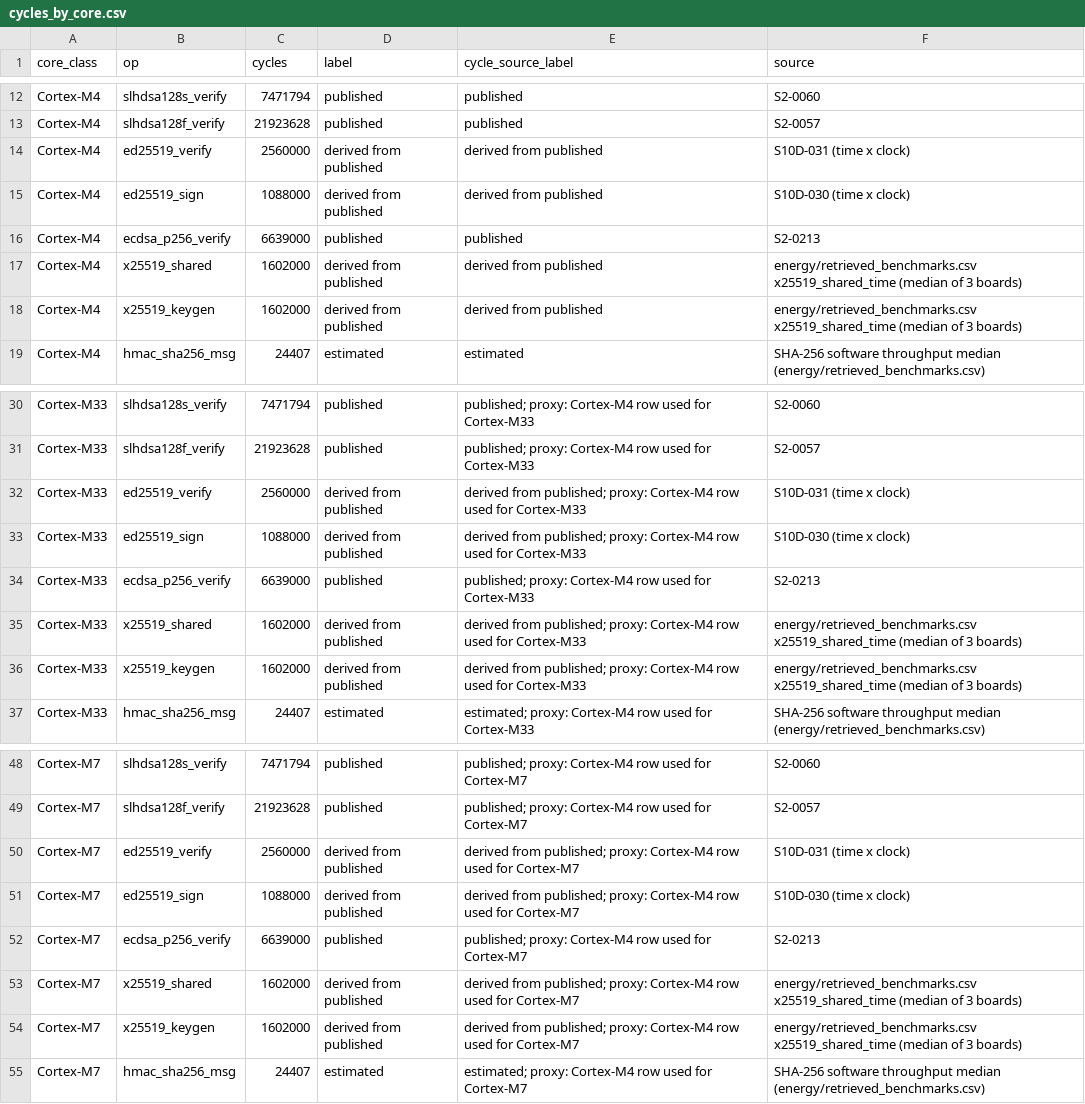
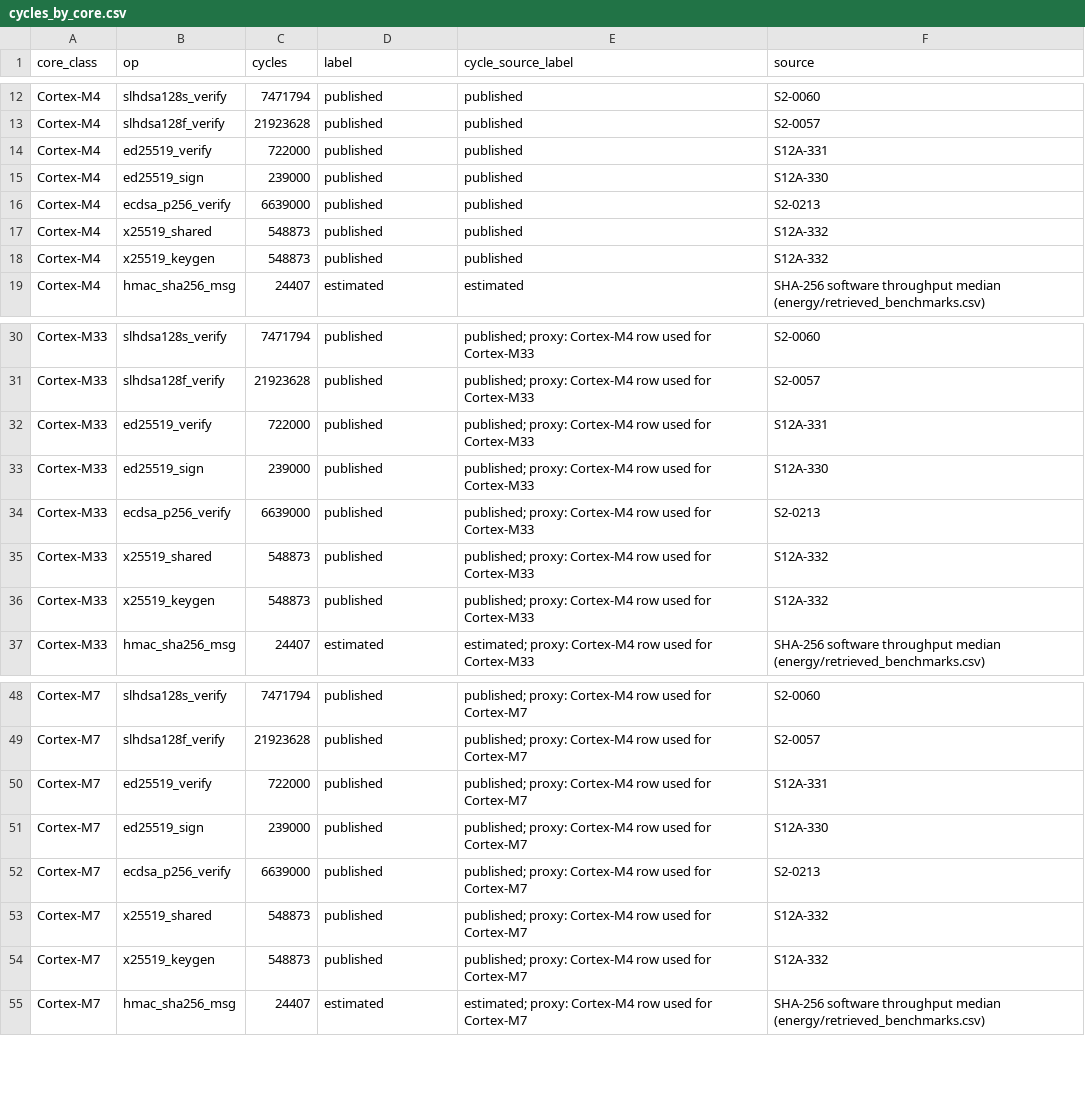
Before and after one commit to hudasol/post-quantum-security, a CSV file: energy/results/cycles_by_core.csv, drawn as a sheet; only a part is shown, gaps mark what is left out; the diff covers the shown part only.

```diff
--- a/energy/results/cycles_by_core.csv
+++ b/energy/results/cycles_by_core.csv
@@ -13,7 +13,7 @@ Cortex-M4,slhdsa128s_verify,7471794,published,published,S2-0060
 Cortex-M4,slhdsa128f_verify,21923628,published,published,S2-0057
-Cortex-M4,ed25519_verify,2560000,derived from published,derived from published,S10D-031 (time x clock)
-Cortex-M4,ed25519_sign,1088000,derived from published,derived from published,S10D-030 (time x clock)
+Cortex-M4,ed25519_verify,722000,published,published,S12A-331
+Cortex-M4,ed25519_sign,239000,published,published,S12A-330
 Cortex-M4,ecdsa_p256_verify,6639000,published,published,S2-0213
-Cortex-M4,x25519_shared,1602000,derived from published,derived from published,energy/retrieved_benchmarks.csv x25519_shared_time (median of 3 boards)
-Cortex-M4,x25519_keygen,1602000,derived from published,derived from published,energy/retrieved_benchmarks.csv x25519_shared_time (median of 3 boards)
+Cortex-M4,x25519_shared,548873,published,published,S12A-332
+Cortex-M4,x25519_keygen,548873,published,published,S12A-332
 Cortex-M4,hmac_sha256_msg,24407,estimated,estimated,SHA-256 software throughput median (energy/retrieved_benchmarks.csv)
@@ -31,7 +31,7 @@ Cortex-M33,slhdsa128s_verify,7471794,published,published; proxy: Cortex-M4 row u
 Cortex-M33,slhdsa128f_verify,21923628,published,published; proxy: Cortex-M4 row used for Cortex-M33,S2-0057
-Cortex-M33,ed25519_verify,2560000,derived from published,derived from published; proxy: Cortex-M4 row used for Cortex-M33,S10D-031 (time x clock)
-Cortex-M33,ed25519_sign,1088000,derived from published,derived from published; proxy: Cortex-M4 row used for Cortex-M33,S10D-030 (time x clock)
+Cortex-M33,ed25519_verify,722000,published,published; proxy: Cortex-M4 row used for Cortex-M33,S12A-331
+Cortex-M33,ed25519_sign,239000,published,published; proxy: Cortex-M4 row used for Cortex-M33,S12A-330
 Cortex-M33,ecdsa_p256_verify,6639000,published,published; proxy: Cortex-M4 row used for Cortex-M33,S2-0213
-Cortex-M33,x25519_shared,1602000,derived from published,derived from published; proxy: Cortex-M4 row used for Cortex-M33,energy/retrieved_benchmarks.csv x25519_shared_time (median of 3 boards)
-Cortex-M33,x25519_keygen,1602000,derived from published,derived from published; proxy: Cortex-M4 row used for Cortex-M33,energy/retrieved_benchmarks.csv x25519_shared_time (median of 3 boards)
+Cortex-M33,x25519_shared,548873,published,published; proxy: Cortex-M4 row used for Cortex-M33,S12A-332
+Cortex-M33,x25519_keygen,548873,published,published; proxy: Cortex-M4 row used for Cortex-M33,S12A-332
 Cortex-M33,hmac_sha256_msg,24407,estimated,estimated; proxy: Cortex-M4 row used for Cortex-M33,SHA-256 software throughput median (energy/retrieved_benchmarks.csv)
@@ -49,7 +49,7 @@ Cortex-M7,slhdsa128s_verify,7471794,published,published; proxy: Cortex-M4 row us
 Cortex-M7,slhdsa128f_verify,21923628,published,published; proxy: Cortex-M4 row used for Cortex-M7,S2-0057
-Cortex-M7,ed25519_verify,2560000,derived from published,derived from published; proxy: Cortex-M4 row used for Cortex-M7,S10D-031 (time x clock)
-Cortex-M7,ed25519_sign,1088000,derived from published,derived from published; proxy: Cortex-M4 row used for Cortex-M7,S10D-030 (time x clock)
+Cortex-M7,ed25519_verify,722000,published,published; proxy: Cortex-M4 row used for Cortex-M7,S12A-331
+Cortex-M7,ed25519_sign,239000,published,published; proxy: Cortex-M4 row used for Cortex-M7,S12A-330
 Cortex-M7,ecdsa_p256_verify,6639000,published,published; proxy: Cortex-M4 row used for Cortex-M7,S2-0213
-Cortex-M7,x25519_shared,1602000,derived from published,derived from published; proxy: Cortex-M4 row used for Cortex-M7,energy/retrieved_benchmarks.csv x25519_shared_time (median of 3 boards)
-Cortex-M7,x25519_keygen,1602000,derived from published,derived from published; proxy: Cortex-M4 row used for Cortex-M7,energy/retrieved_benchmarks.csv x25519_shared_time (median of 3 boards)
+Cortex-M7,x25519_shared,548873,published,published; proxy: Cortex-M4 row used for Cortex-M7,S12A-332
+Cortex-M7,x25519_keygen,548873,published,published; proxy: Cortex-M4 row used for Cortex-M7,S12A-332
 Cortex-M7,hmac_sha256_msg,24407,estimated,estimated; proxy: Cortex-M4 row used for Cortex-M7,SHA-256 software throughput median (energy/retrieved_benchmarks.csv)
```
Also changed, not shown: 12 edited cells elsewhere in this file, energy/cycle_map.csv, energy/results/energy_per_op.csv, 9 other files.
